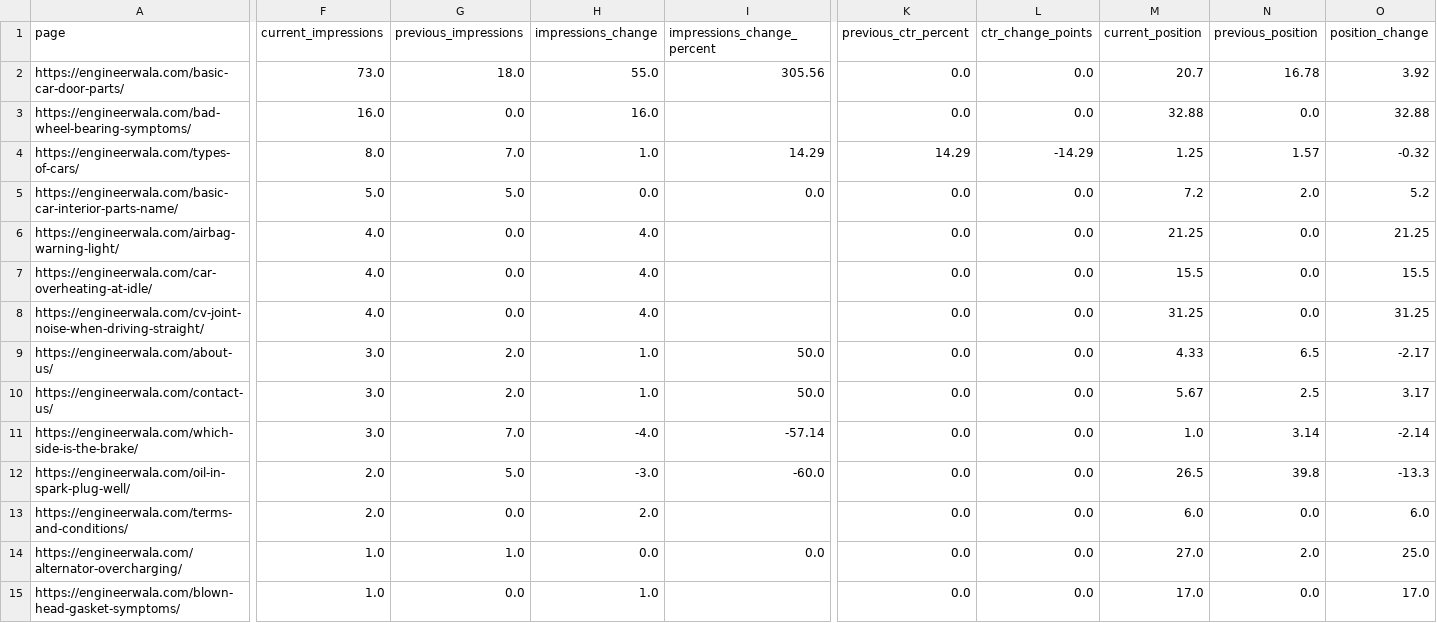
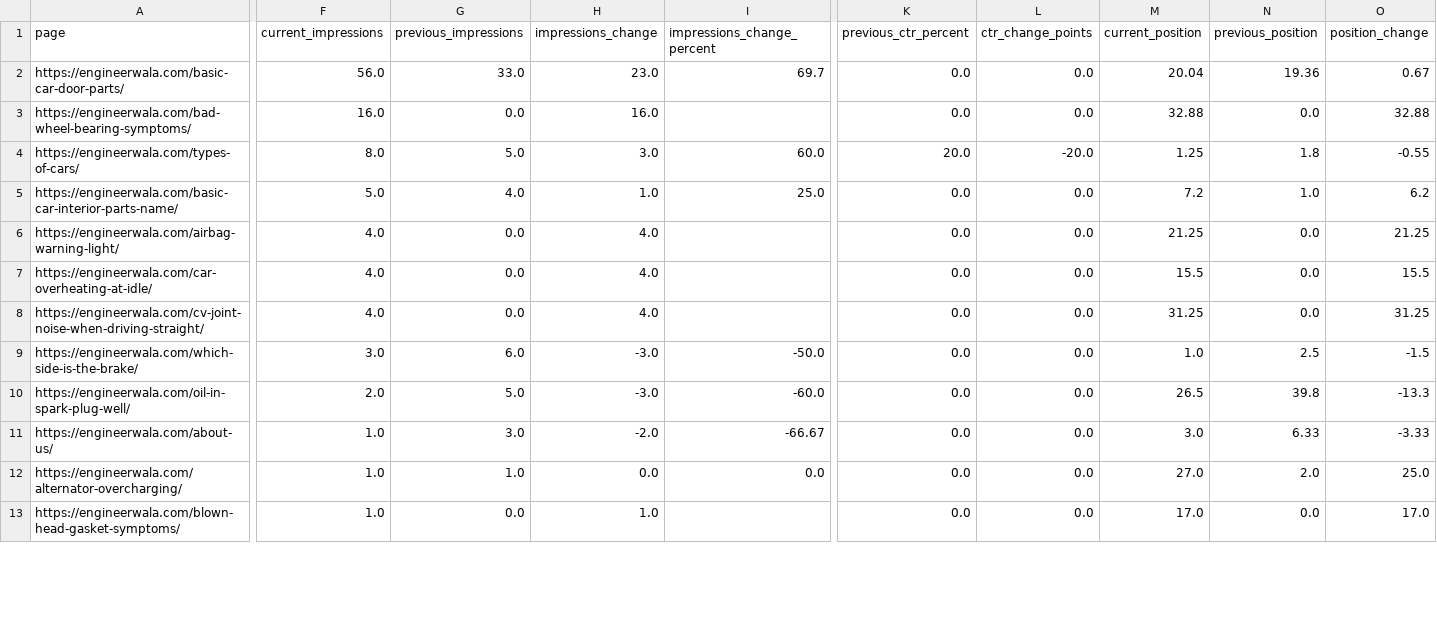
Before and after one commit to hamidrasheed350-hue/engineerwala-seo-tracker, a CSV file: data/search_console_pages.csv, drawn as a sheet; only a part is shown, gaps mark what is left out; removed rows and columns are numbered as before the commit, all else as after; rows hold the shown columns only; the diff covers the shown part only; the diff names each change by its address in the sheet, - before the commit and + after, or states it on an @@ line.

```diff
--- a/data/search_console_pages.csv
+++ b/data/search_console_pages.csv
-F2 (current_impressions): 73.0
+F2 (current_impressions): 56.0
-G2 (previous_impressions): 18.0
+G2 (previous_impressions): 33.0
-H2 (impressions_change): 55.0
+H2 (impressions_change): 23.0
-I2 (impressions_change_percent): 305.56
+I2 (impressions_change_percent): 69.7
-M2 (current_position): 20.7
+M2 (current_position): 20.04
-N2 (previous_position): 16.78
+N2 (previous_position): 19.36
-O2 (position_change): 3.92
+O2 (position_change): 0.67
-G4 (previous_impressions): 7.0
+G4 (previous_impressions): 5.0
-H4 (impressions_change): 1.0
+H4 (impressions_change): 3.0
-I4 (impressions_change_percent): 14.29
+I4 (impressions_change_percent): 60.0
-K4 (previous_ctr_percent): 14.29
+K4 (previous_ctr_percent): 20.0
-L4 (ctr_change_points): -14.29
+L4 (ctr_change_points): -20.0
-N4 (previous_position): 1.57
+N4 (previous_position): 1.8
-O4 (position_change): -0.32
+O4 (position_change): -0.55
-G5 (previous_impressions): 5.0
+G5 (previous_impressions): 4.0
-H5 (impressions_change): 0.0
+H5 (impressions_change): 1.0
-I5 (impressions_change_percent): 0.0
+I5 (impressions_change_percent): 25.0
-N5 (previous_position): 2.0
+N5 (previous_position): 1.0
-O5 (position_change): 5.2
+O5 (position_change): 6.2
-row 9: https://engineerwala.com/about-us/ | 3.0 | 2.0 | 1.0 | 50.0 | 0.0 | 0.0 | 4.33 | 6.5 | -2.17
-row 10: https://engineerwala.com/contact-us/ | 3.0 | 2.0 | 1.0 | 50.0 | 0.0 | 0.0 | 5.67 | 2.5 | 3.17
-G9 (previous_impressions): 7.0
+G9 (previous_impressions): 6.0
-H9 (impressions_change): -4.0
+H9 (impressions_change): -3.0
-I9 (impressions_change_percent): -57.14
+I9 (impressions_change_percent): -50.0
-N9 (previous_position): 3.14
+N9 (previous_position): 2.5
-O9 (position_change): -2.14
+O9 (position_change): -1.5
-row 13: https://engineerwala.com/terms-and-conditions/ | 2.0 | 0.0 | 2.0 |  | 0.0 | 0.0 | 6.0 | 0.0 | 6.0
+row 11: https://engineerwala.com/about-us/ | 1.0 | 3.0 | -2.0 | -66.67 | 0.0 | 0.0 | 3.0 | 6.33 | -3.33
```
Also changed, not shown: 2 added rows, 4 removed rows and 17 edited cells elsewhere in this file, data/basic_crawl.csv, data/high_issues.csv, 16 other files.
